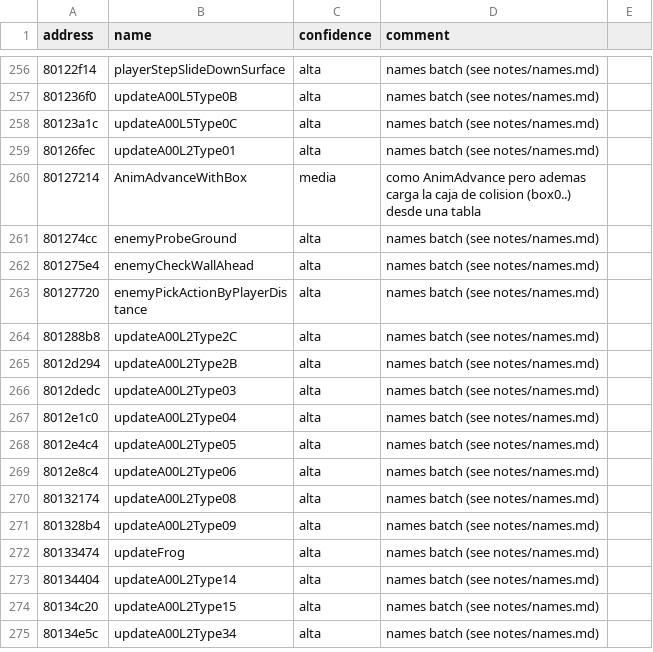
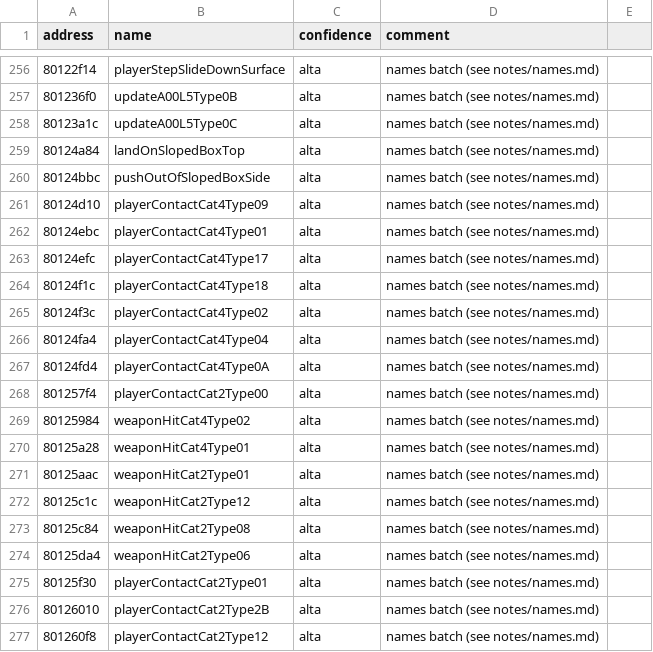
Before and after one commit to afsenovilla/Tombi-Decomp, a CSV file: notes/names_x000.csv, drawn as a sheet; only a part is shown, gaps mark what is left out; the shorter side is filled out with more unchanged rows; the diff covers the shown part only; the diff names each change by its address in the sheet, - before the commit and + after, or states it on an @@ line.

```diff
--- a/notes/names_x000.csv
+++ b/notes/names_x000.csv
+row 259: 80124a84 | landOnSlopedBoxTop | alta | names batch (see notes/names.md)
+row 260: 80124bbc | pushOutOfSlopedBoxSide | alta | names batch (see notes/names.md)
+row 261: 80124d10 | playerContactCat4Type09 | alta | names batch (see notes/names.md)
+row 262: 80124ebc | playerContactCat4Type01 | alta | names batch (see notes/names.md)
+row 263: 80124efc | playerContactCat4Type17 | alta | names batch (see notes/names.md)
+row 264: 80124f1c | playerContactCat4Type18 | alta | names batch (see notes/names.md)
+row 265: 80124f3c | playerContactCat4Type02 | alta | names batch (see notes/names.md)
+row 266: 80124fa4 | playerContactCat4Type04 | alta | names batch (see notes/names.md)
+row 267: 80124fd4 | playerContactCat4Type0A | alta | names batch (see notes/names.md)
+row 268: 801257f4 | playerContactCat2Type00 | alta | names batch (see notes/names.md)
+row 269: 80125984 | weaponHitCat4Type02 | alta | names batch (see notes/names.md)
+row 270: 80125a28 | weaponHitCat4Type01 | alta | names batch (see notes/names.md)
+row 271: 80125aac | weaponHitCat2Type01 | alta | names batch (see notes/names.md)
+row 272: 80125c1c | weaponHitCat2Type12 | alta | names batch (see notes/names.md)
+row 273: 80125c84 | weaponHitCat2Type08 | alta | names batch (see notes/names.md)
+row 274: 80125da4 | weaponHitCat2Type06 | alta | names batch (see notes/names.md)
+row 275: 80125f30 | playerContactCat2Type01 | alta | names batch (see notes/names.md)
+row 276: 80126010 | playerContactCat2Type2B | alta | names batch (see notes/names.md)
+row 277: 801260f8 | playerContactCat2Type12 | alta | names batch (see notes/names.md)
```
Also changed, not shown: 11 added rows elsewhere in this file, notes/functions_x000.csv, 46 other files.
